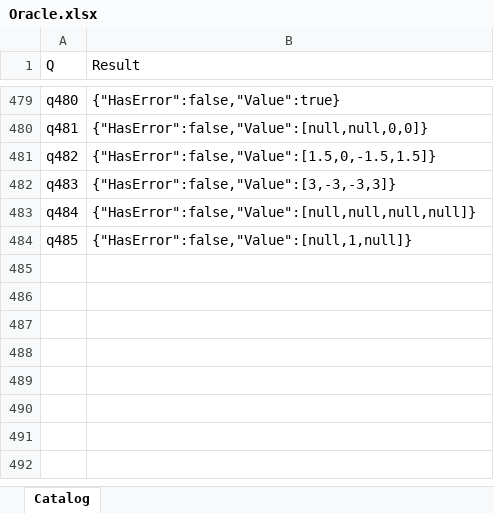
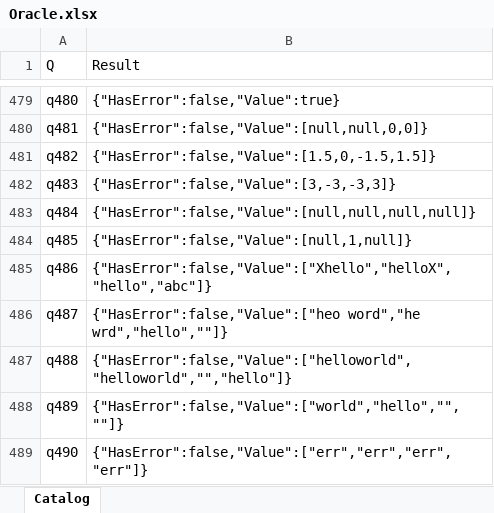
Before and after one commit to lawless-m/MrsFlow, an Excel workbook: Oracle/Oracle.xlsx, sheet Catalog, drawn as a sheet; only a part is shown, gaps mark what is left out; values as stored, in another font and other column widths than the file's, no borders; table styles not drawn; the diff names each change by its address in the sheet, - before the commit and + after, or states it on an @@ line.

```diff
--- a/Oracle/Oracle.xlsx (sheet Catalog)
+++ b/Oracle/Oracle.xlsx (sheet Catalog)
+row 485: q486 | {"HasError":false,"Value":["Xhello","helloX","hello","abc"]}
+row 486: q487 | {"HasError":false,"Value":["heo word","he wrd","hello",""]}
+row 487: q488 | {"HasError":false,"Value":["helloworld","helloworld","","hello"]}
+row 488: q489 | {"HasError":false,"Value":["world","hello","",""]}
+row 489: q490 | {"HasError":false,"Value":["err","err","err","err"]}
```
Also changed, not shown: 16 other files.
